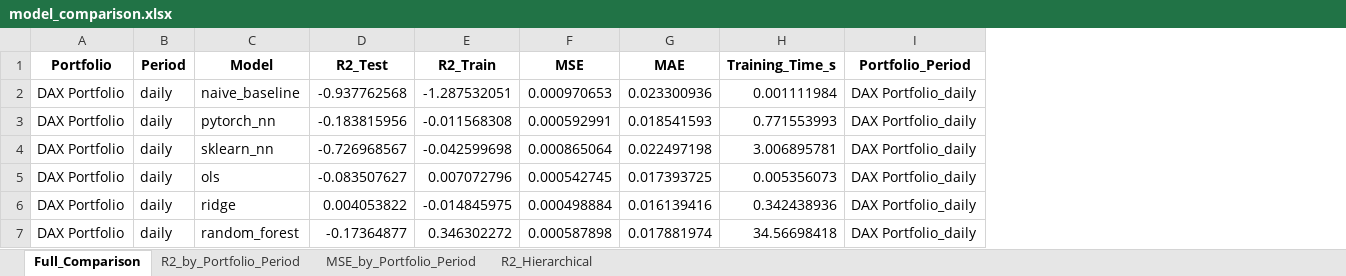
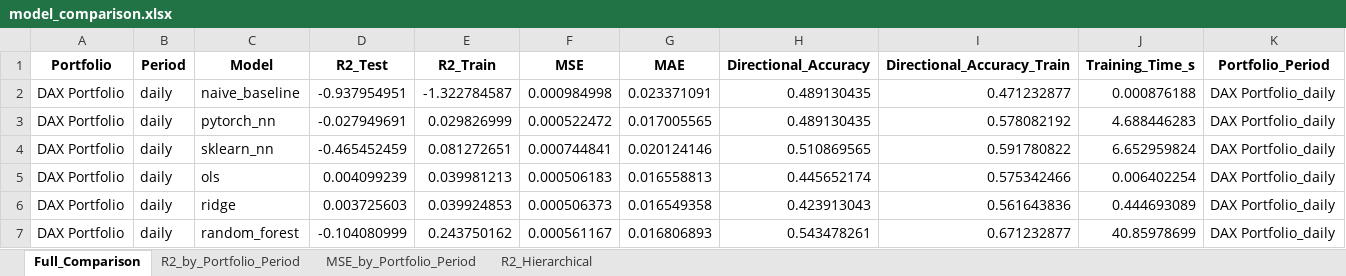
Before and after one commit to Teufelsfrucht17/BA_combination, an Excel workbook: Combination/Results/model_comparison.xlsx, sheet Full_Comparison, drawn as a sheet; only a part is shown; values as stored, in another font and other column widths than the file's, no borders; addresses are those after the commit; the diff covers the shown part only; the diff names each change by its address in the sheet, - before the commit and + after, or states it on an @@ line.

```diff
--- a/Combination/Results/model_comparison.xlsx (sheet Full_Comparison)
+++ b/Combination/Results/model_comparison.xlsx (sheet Full_Comparison)
+column H (Directional_Accuracy), rows 2-7: 0.489130435 | 0.489130435 | 0.510869565 | 0.445652174 | 0.423913043 | 0.543478261
+column I (Directional_Accuracy_Train), rows 2-7: 0.471232877 | 0.578082192 | 0.591780822 | 0.575342466 | 0.561643836 | 0.671232877
-D2 (R2_Test): -0.937762568
+D2 (R2_Test): -0.937954951
-E2 (R2_Train): -1.287532051
+E2 (R2_Train): -1.322784587
-F2 (MSE): 0.000970653
+F2 (MSE): 0.000984998
-G2 (MAE): 0.023300936
+G2 (MAE): 0.023371091
-J2 (Training_Time_s): 0.001111984
+J2 (Training_Time_s): 0.000876188
-D3 (R2_Test): -0.183815956
+D3 (R2_Test): -0.027949691
-E3 (R2_Train): -0.011568308
+E3 (R2_Train): 0.029826999
-F3 (MSE): 0.000592991
+F3 (MSE): 0.000522472
-G3 (MAE): 0.018541593
+G3 (MAE): 0.017005565
-J3 (Training_Time_s): 0.771553993
+J3 (Training_Time_s): 4.688446283
-D4 (R2_Test): -0.726968567
+D4 (R2_Test): -0.465452459
-E4 (R2_Train): -0.042599698
+E4 (R2_Train): 0.081272651
-F4 (MSE): 0.000865064
+F4 (MSE): 0.000744841
-G4 (MAE): 0.022497198
+G4 (MAE): 0.020124146
-J4 (Training_Time_s): 3.006895781
+J4 (Training_Time_s): 6.652959824
-D5 (R2_Test): -0.083507627
+D5 (R2_Test): 0.004099239
-E5 (R2_Train): 0.007072796
+E5 (R2_Train): 0.039981213
-F5 (MSE): 0.000542745
+F5 (MSE): 0.000506183
-G5 (MAE): 0.017393725
+G5 (MAE): 0.016558813
-J5 (Training_Time_s): 0.005356073
+J5 (Training_Time_s): 0.006402254
-D6 (R2_Test): 0.004053822
+D6 (R2_Test): 0.003725603
-E6 (R2_Train): -0.014845975
+E6 (R2_Train): 0.039924853
-F6 (MSE): 0.000498884
+F6 (MSE): 0.000506373
-G6 (MAE): 0.016139416
+G6 (MAE): 0.016549358
-J6 (Training_Time_s): 0.342438936
+J6 (Training_Time_s): 0.444693089
-D7 (R2_Test): -0.17364877
+D7 (R2_Test): -0.104080999
-E7 (R2_Train): 0.346302272
+E7 (R2_Train): 0.243750162
-F7 (MSE): 0.000587898
+F7 (MSE): 0.000561167
-G7 (MAE): 0.017881974
+G7 (MAE): 0.016806893
-J7 (Training_Time_s): 34.56698418
+J7 (Training_Time_s): 40.85978699
```
Also changed, not shown: 90 edited cells elsewhere in this sheet, sheet R2_by_Portfolio_Period, sheet MSE_by_Portfolio_Period, sheet R2_Hierarchical, 14 other files.
